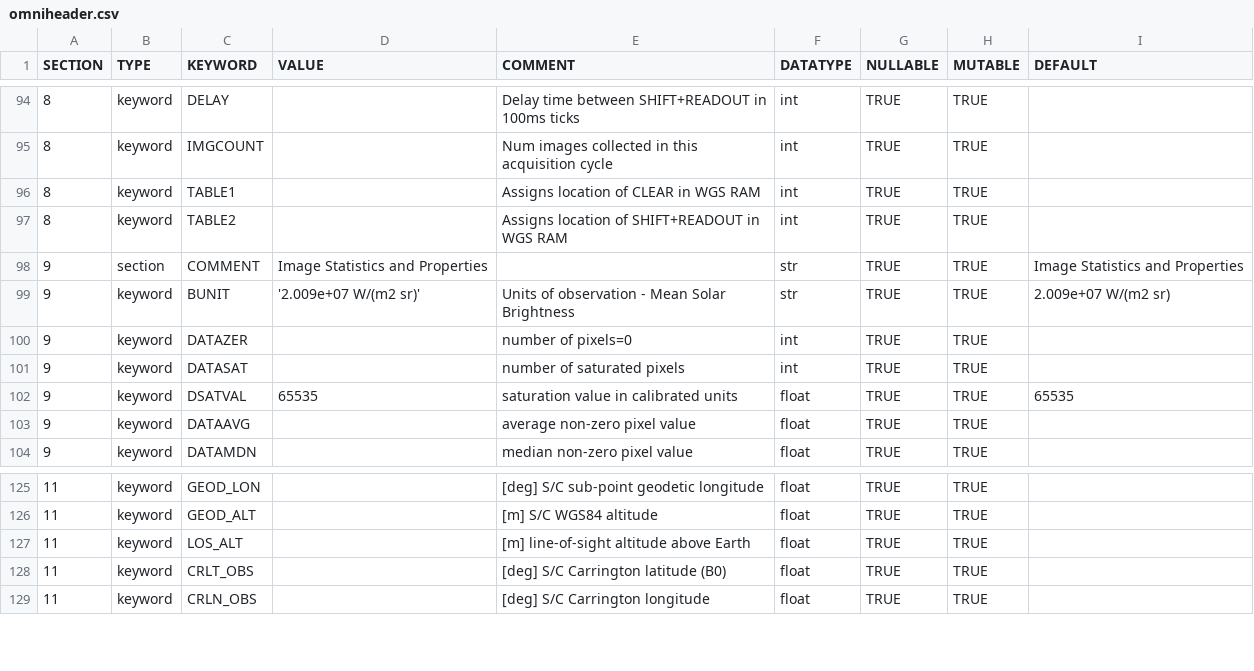
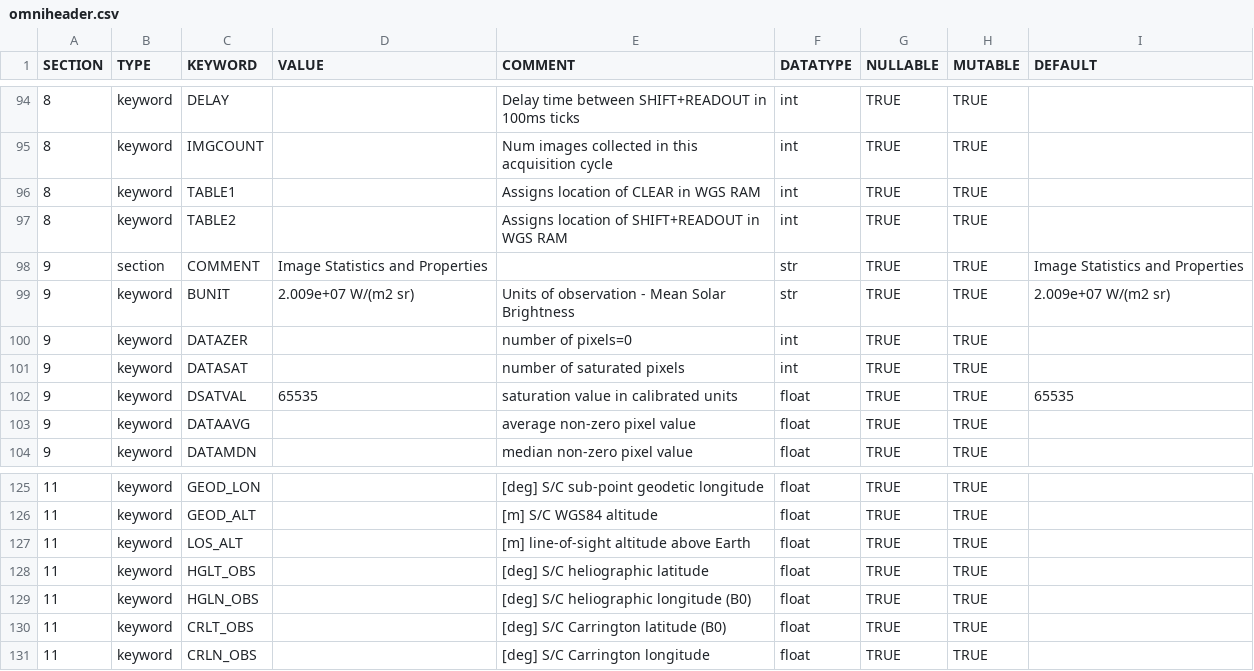
Before and after one commit to raphael-attie/punchbowl, a CSV file: punchbowl/data/data/omniheader.csv, drawn as a sheet; only a part is shown, gaps mark what is left out.

Commit message:
restores HGLN, HGLT to omniheader

```diff
--- a/punchbowl/data/data/omniheader.csv
+++ b/punchbowl/data/data/omniheader.csv
@@ -98,3 +98,3 @@ SECTION,TYPE,KEYWORD,VALUE,COMMENT,DATATYPE,NULLABLE,MUTABLE,DEFAULT
 9,section,COMMENT,Image Statistics and Properties,,str,TRUE,TRUE,Image Statistics and Properties
-9,keyword,BUNIT,'2.009e+07 W/(m2 sr)',Units of observation - Mean Solar Brightness,str,TRUE,TRUE,2.009e+07 W/(m2 sr)
+9,keyword,BUNIT,2.009e+07 W/(m2 sr),Units of observation - Mean Solar Brightness,str,TRUE,TRUE,2.009e+07 W/(m2 sr)
 9,keyword,DATAZER,,number of pixels=0,int,TRUE,TRUE,
@@ -127,2 +127,4 @@ SECTION,TYPE,KEYWORD,VALUE,COMMENT,DATATYPE,NULLABLE,MUTABLE,DEFAULT
 11,keyword,LOS_ALT,,[m] line-of-sight altitude above Earth,float,TRUE,TRUE,
+11,keyword,HGLT_OBS,,[deg] S/C heliographic latitude,float,TRUE,TRUE,
+11,keyword,HGLN_OBS,,[deg] S/C heliographic longitude (B0),float,TRUE,TRUE,
 11,keyword,CRLT_OBS,,[deg] S/C Carrington latitude (B0),float,TRUE,TRUE,
```
